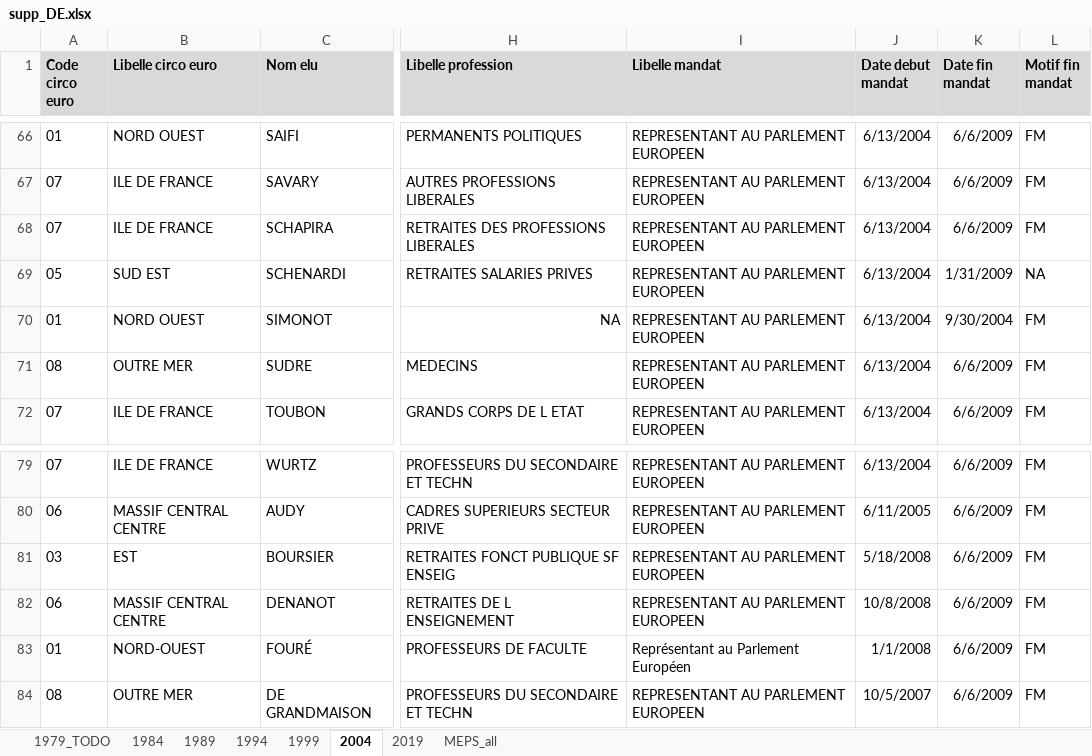
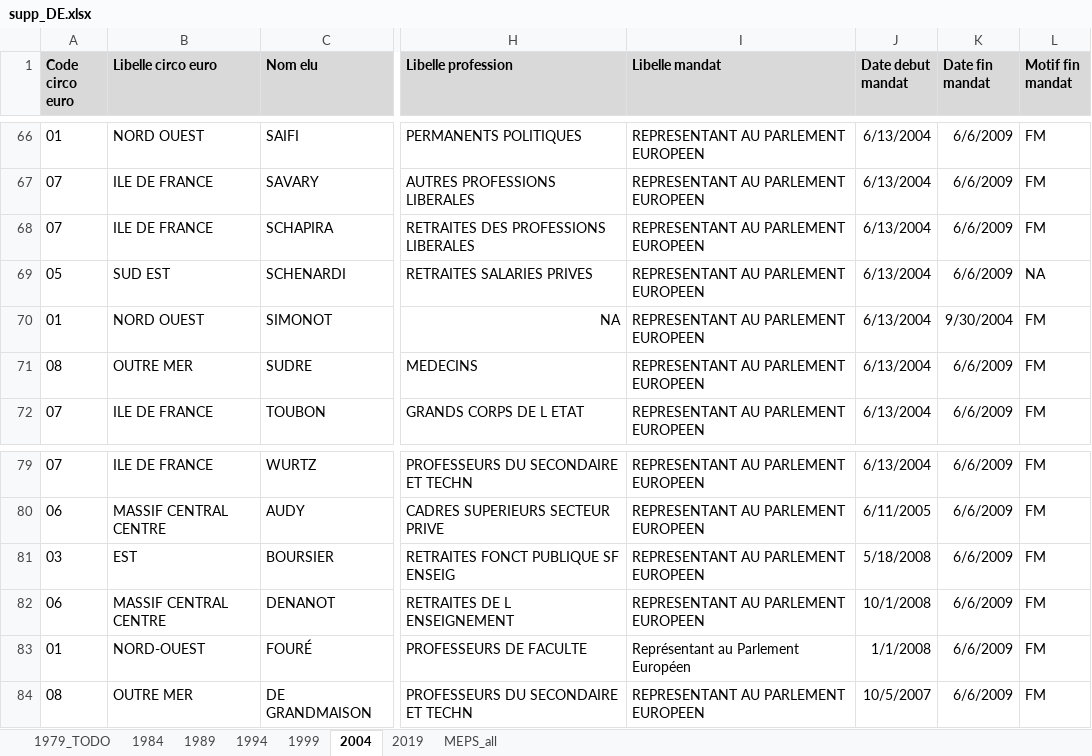
Before and after one commit to BrefAvignon/BrefInit, an Excel workbook: in/extraction1/corrections/supp_DE.xlsx, sheet 2004, drawn as a sheet; only a part is shown, gaps mark what is left out; values as stored, in another font and other column widths than the file's, no borders; the diff names each change by its address in the sheet, - before the commit and + after, or states it on an @@ line.

Commit message:
finished fixing DE data

```diff
--- a/in/extraction1/corrections/supp_DE.xlsx (sheet 2004)
+++ b/in/extraction1/corrections/supp_DE.xlsx (sheet 2004)
-K69 (Date fin mandat): 1/31/2009
+K69 (Date fin mandat): 6/6/2009
-J82 (Date debut mandat): 10/8/2008
+J82 (Date debut mandat): 10/1/2008
```
Also changed, not shown: 5 other files.
